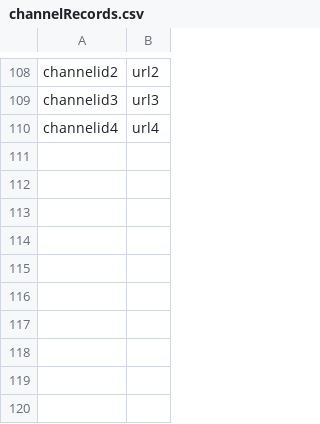
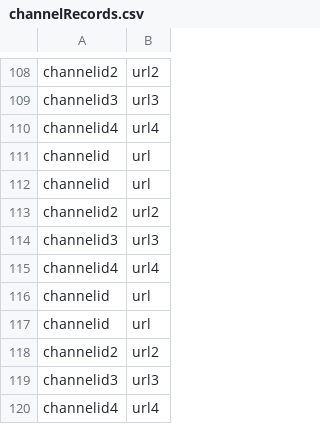
Before and after one commit to mdsolrutherjm/Travis-Alerts-Application, a CSV file: channelRecords.csv, drawn as a sheet; only a part is shown, gaps mark what is left out.

Commit message:
less steps for new channel setup

```diff
--- a/channelRecords.csv
+++ b/channelRecords.csv
@@ -110 +110,11 @@ channelid3,url3
 channelid4,url4
+channelid,url
+channelid,url
+channelid2,url2
+channelid3,url3
+channelid4,url4
+channelid,url
+channelid,url
+channelid2,url2
+channelid3,url3
+channelid4,url4
```
Also changed, not shown: pollingRecords.csv, 1 other file.
